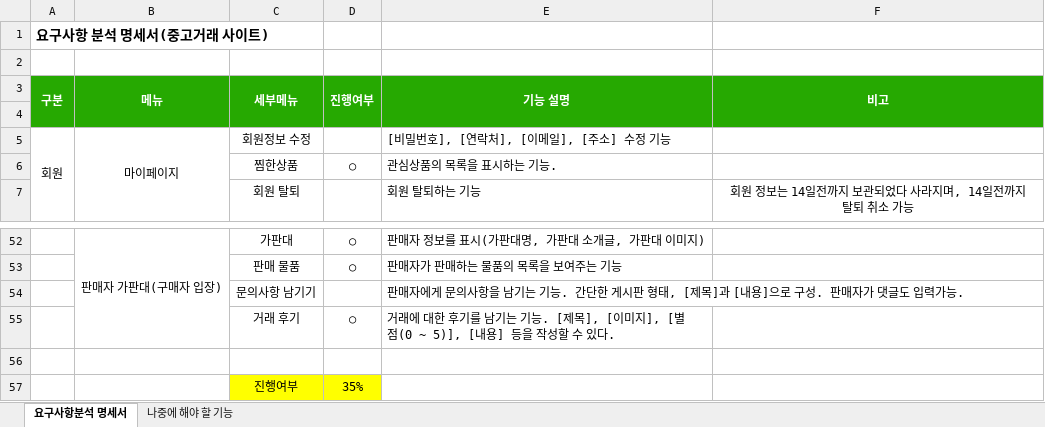
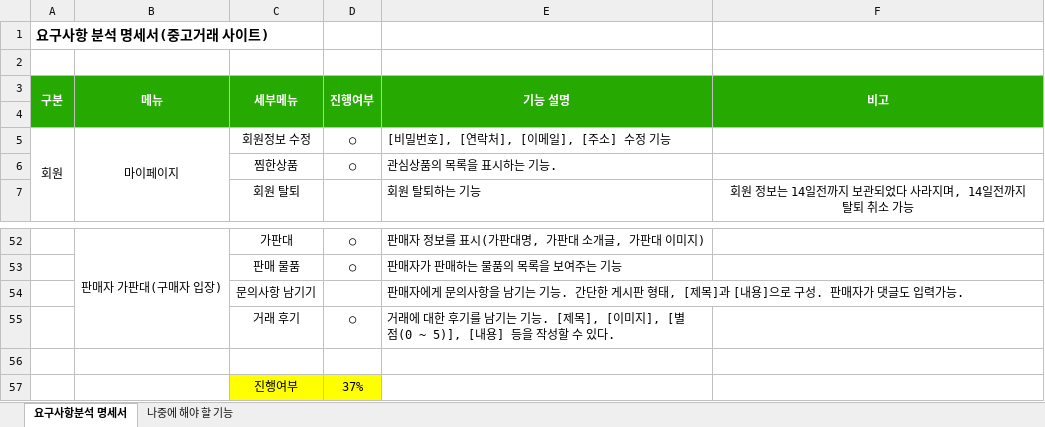
Before and after one commit to dlsodnd123/portfolioReference, an Excel workbook: 요구사항분석_명세서_이래웅.xlsx, sheet 요구사항분석 명세서, drawn as a sheet; only a part is shown, gaps mark what is left out; values as stored, in another font and other column widths than the file's, no borders; the diff names each change by its address in the sheet, - before the commit and + after, or states it on an @@ line.

Commit message:
요구사항분석 명세서 내용추가 및 수정

```diff
--- a/요구사항분석_명세서_이래웅.xlsx (sheet 요구사항분석 명세서)
+++ b/요구사항분석_명세서_이래웅.xlsx (sheet 요구사항분석 명세서)
-D5 (진행여부): (empty)
+D5 (진행여부): ○
-D57 (진행여부): 35%
+D57 (진행여부): 37%
```
